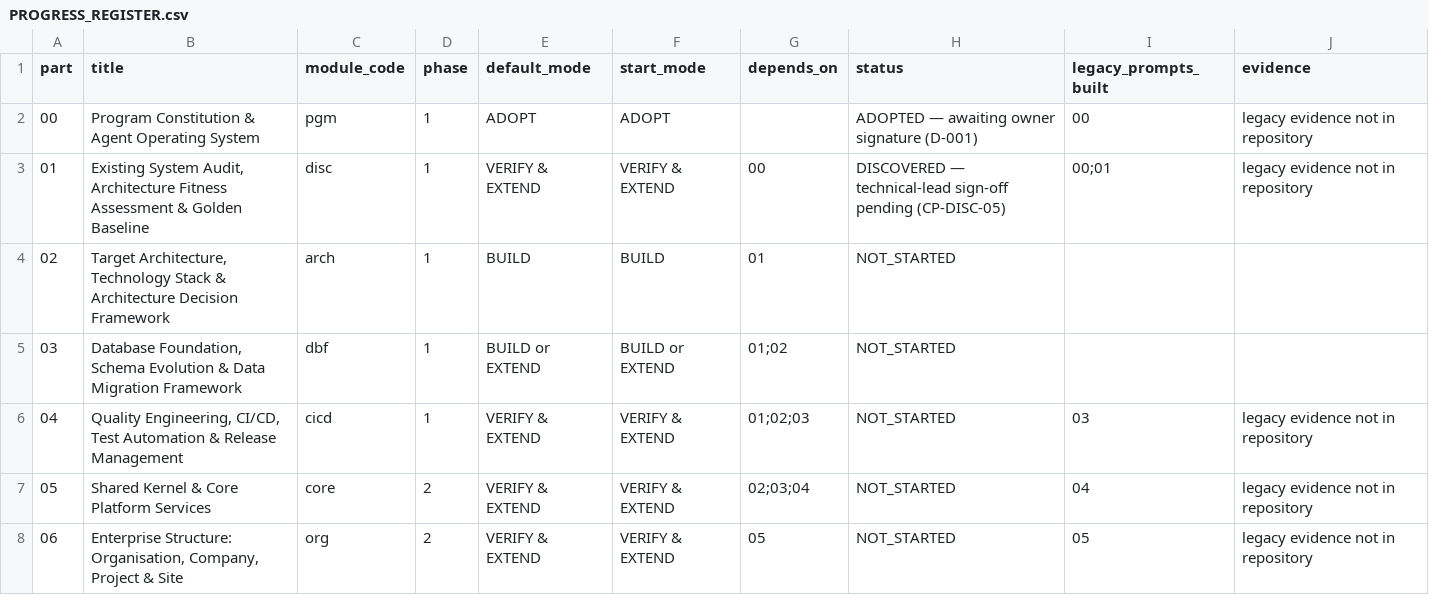
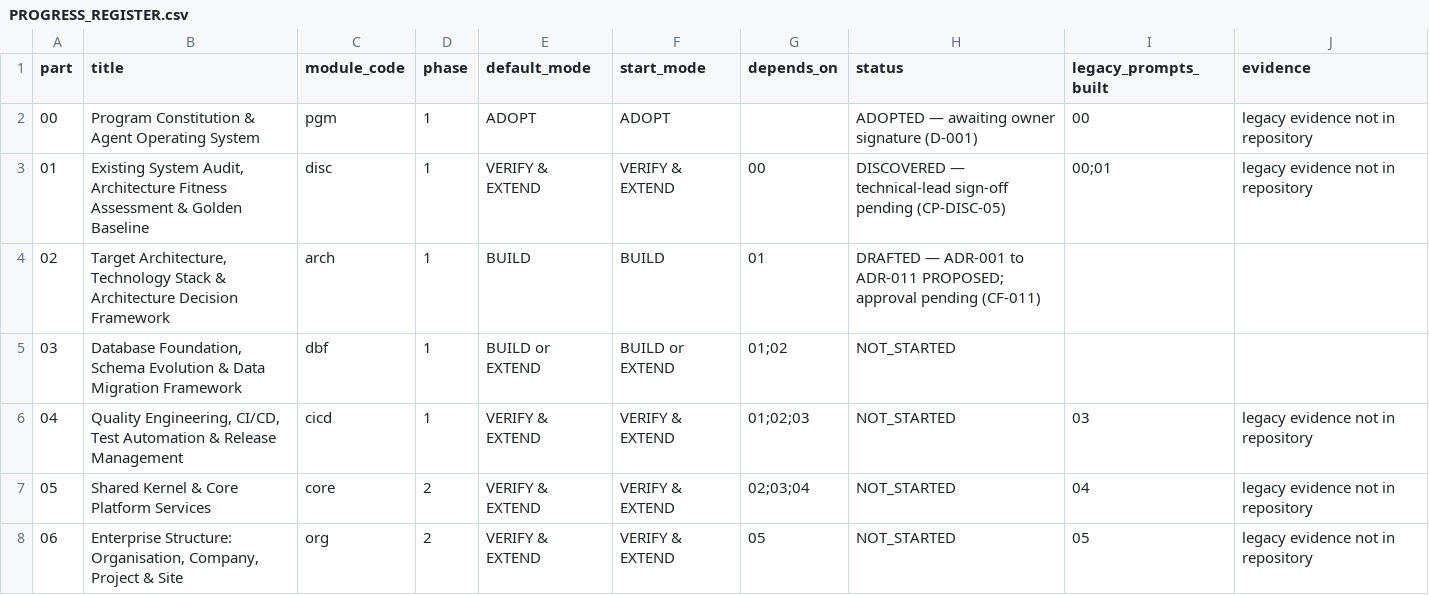
Before and after one commit to sahaainfra/ERP_Construction, a CSV file: docs/erp-program/PROGRESS_REGISTER.csv, drawn as a sheet; only a part is shown.

```diff
--- a/docs/erp-program/PROGRESS_REGISTER.csv
+++ b/docs/erp-program/PROGRESS_REGISTER.csv
@@ -3,3 +3,3 @@ part,title,module_code,phase,default_mode,start_mode,depends_on,status,legacy_pr
 01,"Existing System Audit, Architecture Fitness Assessment & Golden Baseline",disc,1,VERIFY & EXTEND,VERIFY & EXTEND,00,DISCOVERED — technical-lead sign-off pending (CP-DISC-05),00;01,legacy evidence not in repository
-02,"Target Architecture, Technology Stack & Architecture Decision Framework",arch,1,BUILD,BUILD,01,NOT_STARTED,,
+02,"Target Architecture, Technology Stack & Architecture Decision Framework",arch,1,BUILD,BUILD,01,DRAFTED — ADR-001 to ADR-011 PROPOSED; approval pending (CF-011),,
 03,"Database Foundation, Schema Evolution & Data Migration Framework",dbf,1,BUILD or EXTEND,BUILD or EXTEND,01;02,NOT_STARTED,,
```
Also changed, not shown: 35 other files.
